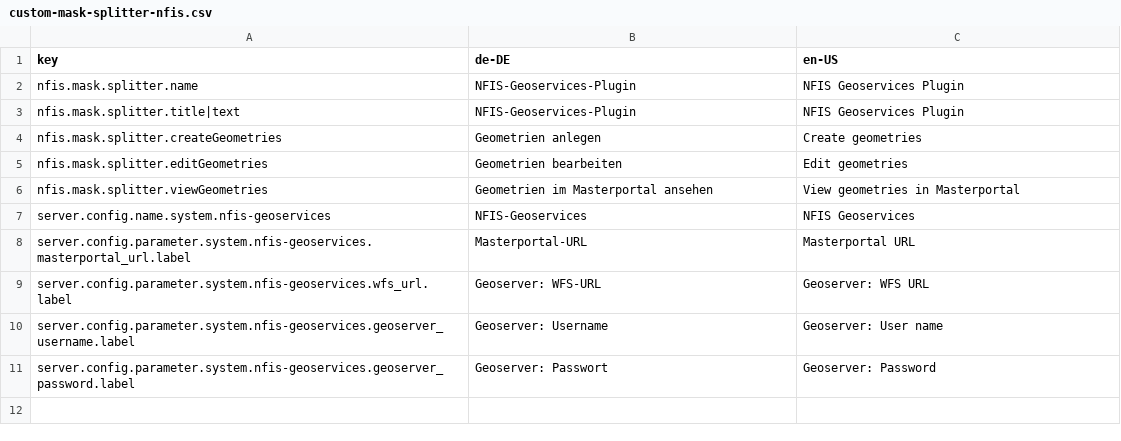
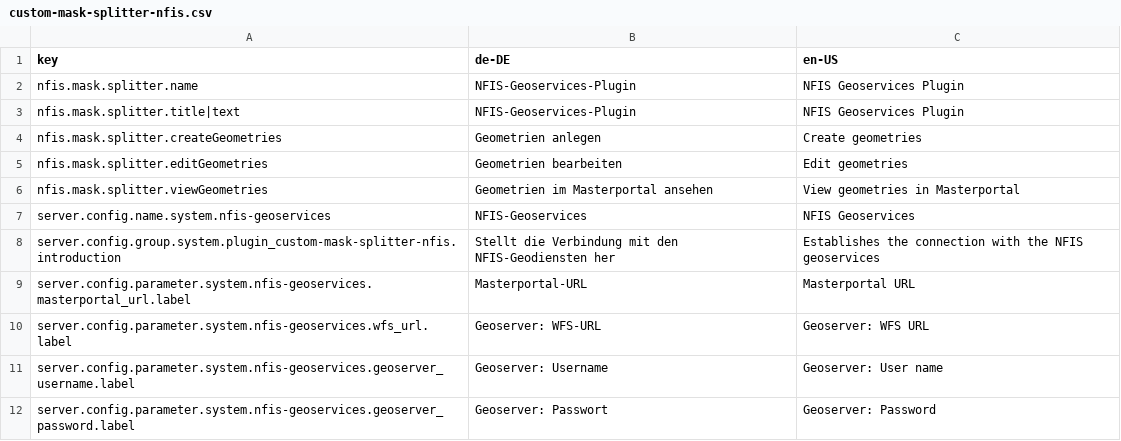
Before and after one commit to gbv/nfis-geoservices-fylr-plugin, a CSV file: l10n/custom-mask-splitter-nfis.csv, drawn as a sheet; the diff names each change by its address in the sheet, - before the commit and + after, or states it on an @@ line.

Commit message:
Add introduction text

```diff
--- a/l10n/custom-mask-splitter-nfis.csv
+++ b/l10n/custom-mask-splitter-nfis.csv
+row 8: server.config.group.system.plugin_custom-mask-splitter-nfis.introduction | Stellt die Verbindung mit den NFIS-Geodiensten her | Establishes the connection with the NFIS geoservices
```
